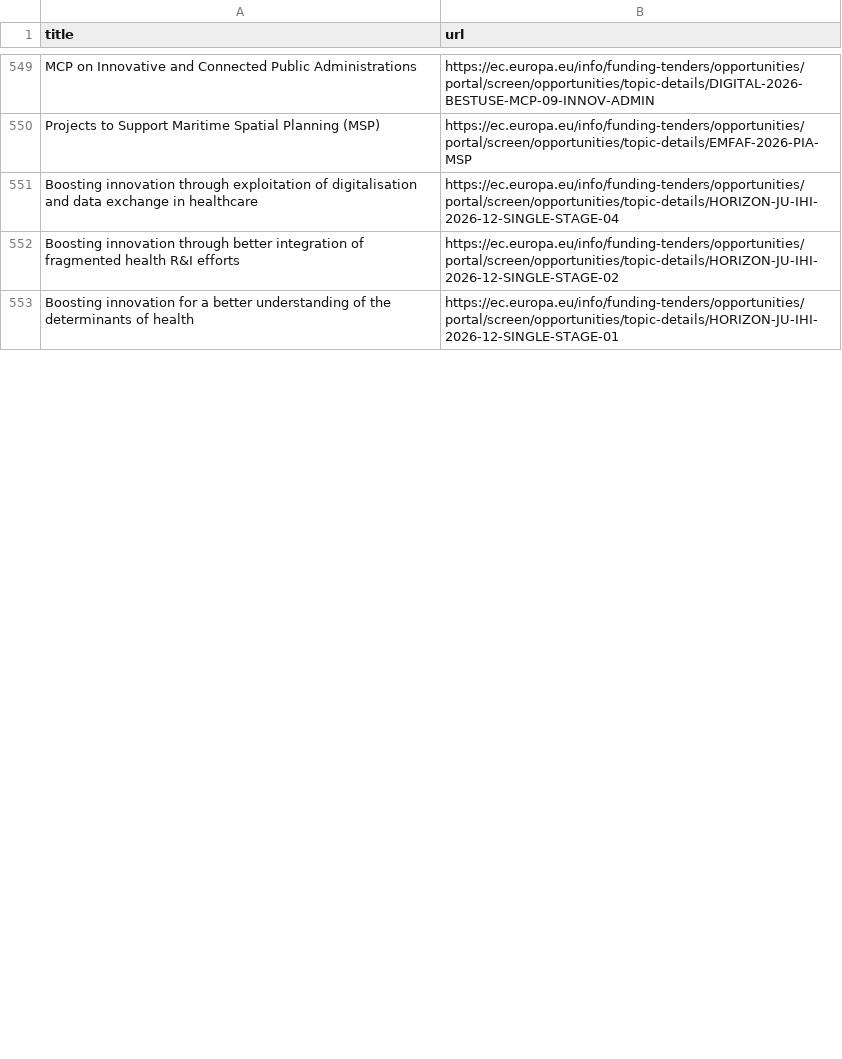
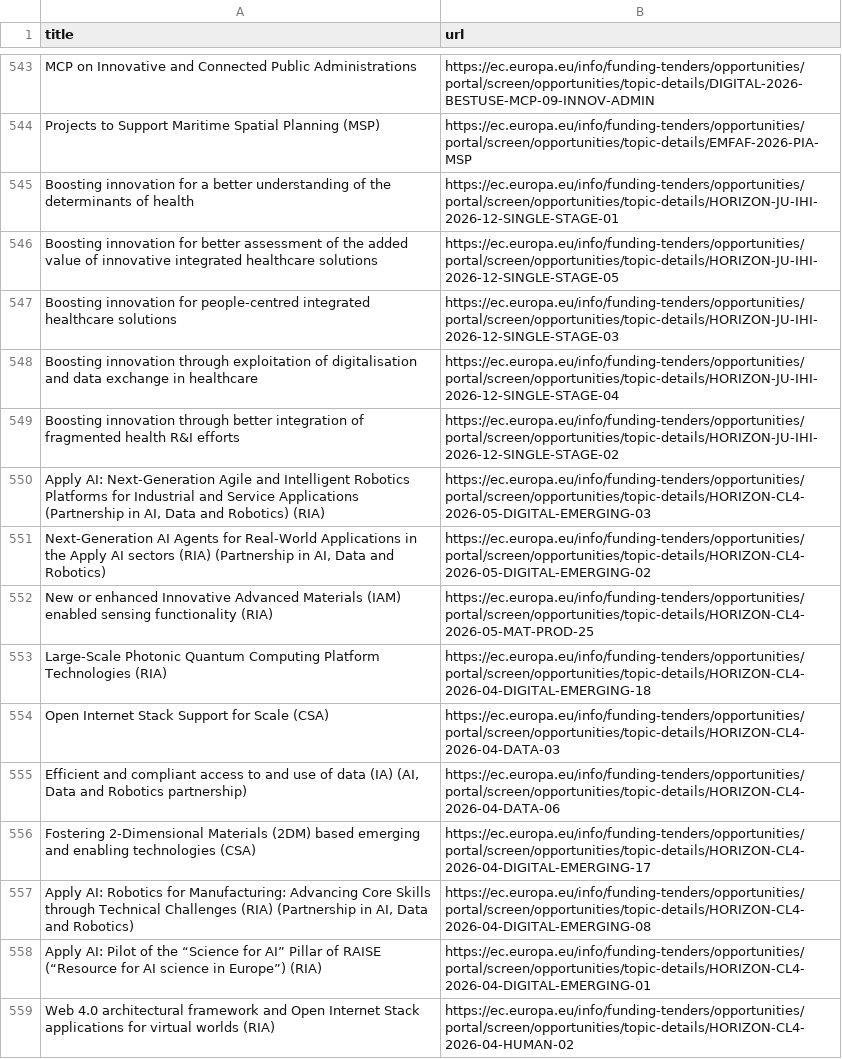
Before and after one commit to Lobal-coder/eufundsscraper, a CSV file: docs/funding-list.csv, drawn as a sheet; only a part is shown, gaps mark what is left out; the diff covers the shown part only.

```diff
--- a/docs/funding-list.csv
+++ b/docs/funding-list.csv
@@ -550,4 +544,16 @@ title,url
 "Projects to Support Maritime Spatial Planning (MSP)","https://ec.europa.eu/info/funding-tenders/opportunities/portal/screen/opportunities/topic-details/EMFAF-2026-PIA-MSP"
+"Boosting innovation for a better understanding of the determinants of health","https://ec.europa.eu/info/funding-tenders/opportunities/portal/screen/opportunities/topic-details/HORIZON-JU-IHI-2026-12-SINGLE-STAGE-01"
+"Boosting innovation for better assessment of the added value of innovative integrated healthcare solutions","https://ec.europa.eu/info/funding-tenders/opportunities/portal/screen/opportunities/topic-details/HORIZON-JU-IHI-2026-12-SINGLE-STAGE-05"
+"Boosting innovation for people-centred integrated healthcare solutions","https://ec.europa.eu/info/funding-tenders/opportunities/portal/screen/opportunities/topic-details/HORIZON-JU-IHI-2026-12-SINGLE-STAGE-03"
 "Boosting innovation through exploitation of digitalisation and data exchange in healthcare","https://ec.europa.eu/info/funding-tenders/opportunities/portal/screen/opportunities/topic-details/HORIZON-JU-IHI-2026-12-SINGLE-STAGE-04"
 "Boosting innovation through better integration of fragmented health R&I efforts","https://ec.europa.eu/info/funding-tenders/opportunities/portal/screen/opportunities/topic-details/HORIZON-JU-IHI-2026-12-SINGLE-STAGE-02"
-"Boosting innovation for a better understanding of the determinants of health","https://ec.europa.eu/info/funding-tenders/opportunities/portal/screen/opportunities/topic-details/HORIZON-JU-IHI-2026-12-SINGLE-STAGE-01"
+"Apply AI: Next-Generation Agile and Intelligent Robotics Platforms for Industrial and Service Applications (Partnership in AI, Data and Robotics) (RIA)","https://ec.europa.eu/info/funding-tenders/opportunities/portal/screen/opportunities/topic-details/HORIZON-CL4-2026-05-DIGITAL-EMERGING-03"
+"Next-Generation AI Agents for Real-World Applications in the Apply AI sectors (RIA) (Partnership in AI, Data and Robotics)","https://ec.europa.eu/info/funding-tenders/opportunities/portal/screen/opportunities/topic-details/HORIZON-CL4-2026-05-DIGITAL-EMERGING-02"
+"New or enhanced Innovative Advanced Materials (IAM) enabled sensing functionality (RIA)","https://ec.europa.eu/info/funding-tenders/opportunities/portal/screen/opportunities/topic-details/HORIZON-CL4-2026-05-MAT-PROD-25"
+"Large-Scale Photonic Quantum Computing Platform Technologies (RIA)","https://ec.europa.eu/info/funding-tenders/opportunities/portal/screen/opportunities/topic-details/HORIZON-CL4-2026-04-DIGITAL-EMERGING-18"
+"Open Internet Stack Support for Scale (CSA)","https://ec.europa.eu/info/funding-tenders/opportunities/portal/screen/opportunities/topic-details/HORIZON-CL4-2026-04-DATA-03"
+"Efficient and compliant access to and use of data (IA) (AI, Data and Robotics partnership)","https://ec.europa.eu/info/funding-tenders/opportunities/portal/screen/opportunities/topic-details/HORIZON-CL4-2026-04-DATA-06"
+"Fostering 2-Dimensional Materials (2DM) based emerging and enabling technologies (CSA)","https://ec.europa.eu/info/funding-tenders/opportunities/portal/screen/opportunities/topic-details/HORIZON-CL4-2026-04-DIGITAL-EMERGING-17"
+"Apply AI: Robotics for Manufacturing: Advancing Core Skills through Technical Challenges (RIA) (Partnership in AI, Data and Robotics)","https://ec.europa.eu/info/funding-tenders/opportunities/portal/screen/opportunities/topic-details/HORIZON-CL4-2026-04-DIGITAL-EMERGING-08"
+"Apply AI: Pilot of the “Science for AI” Pillar of RAISE (“Resource for AI science in Europe”) (RIA)","https://ec.europa.eu/info/funding-tenders/opportunities/portal/screen/opportunities/topic-details/HORIZON-CL4-2026-04-DIGITAL-EMERGING-01"
+"Web 4.0 architectural framework and Open Internet Stack applications for virtual worlds (RIA)","https://ec.europa.eu/info/funding-tenders/opportunities/portal/screen/opportunities/topic-details/HORIZON-CL4-2026-04-HUMAN-02"
```
Also changed, not shown: 7 added rows, 11 removed rows, 84 moved rows and 6 edited cells elsewhere in this file, docs/funding_enriched.csv, docs/tenders-list.csv, 6 other files.
